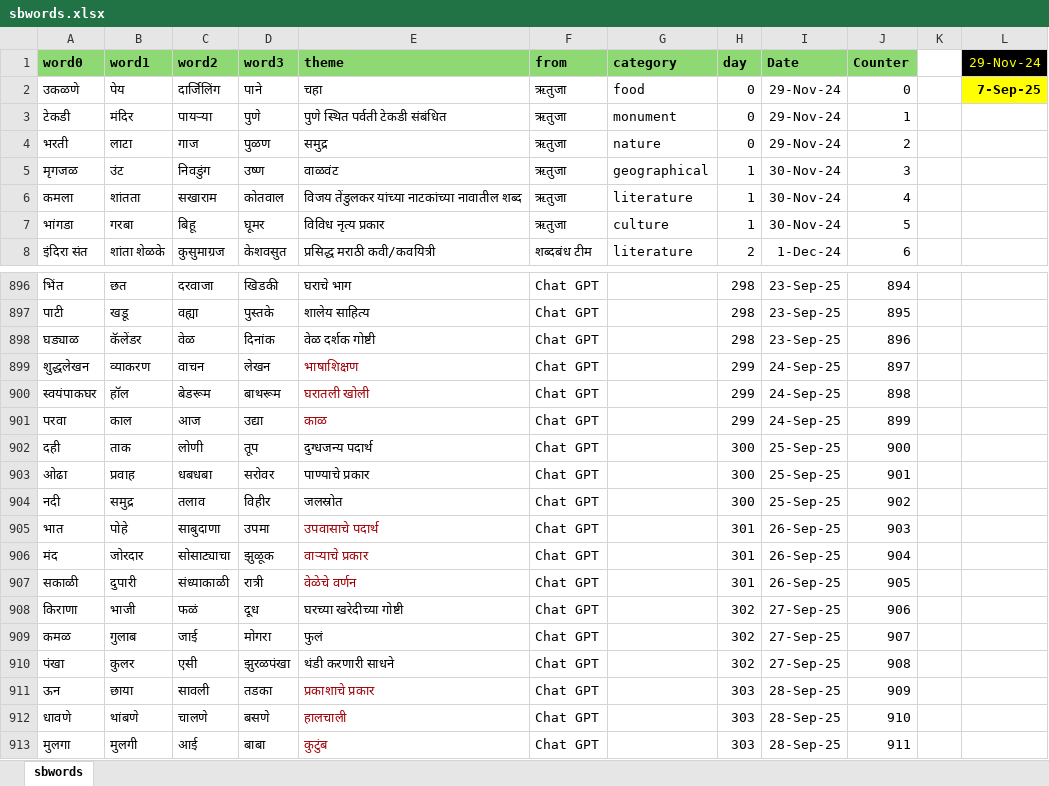
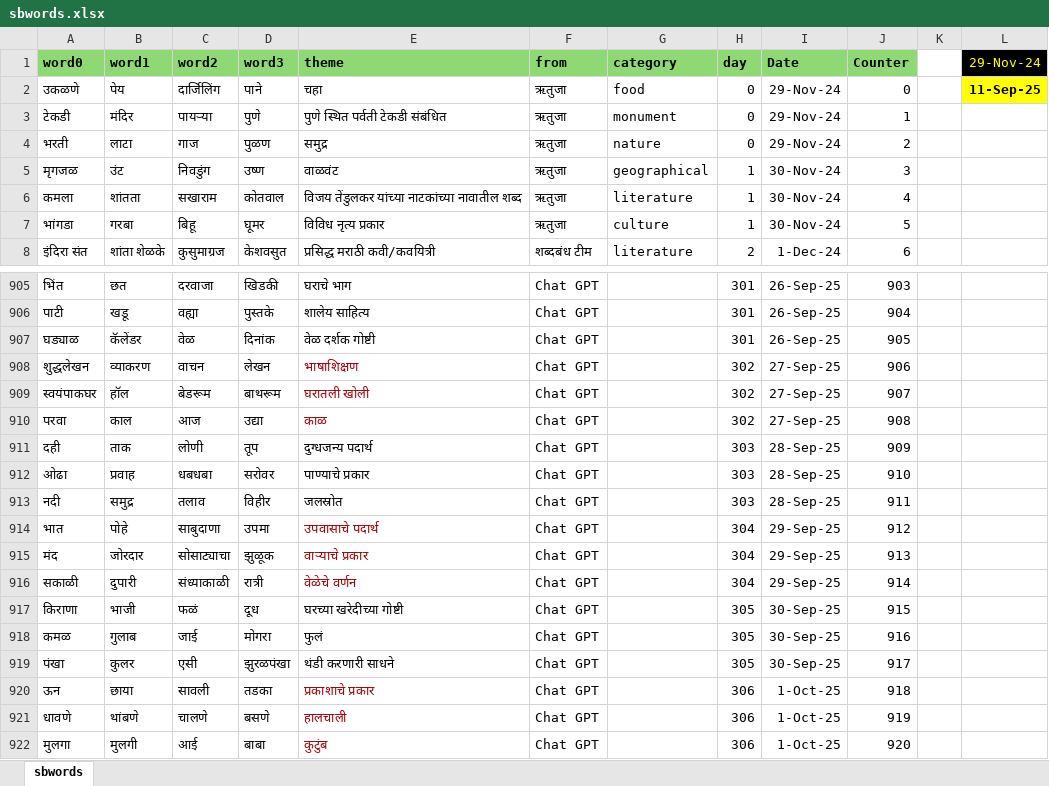
Before and after one commit to hrishinene/shabdakala, an Excel workbook: code/shabdakala/resource/sbwords.xlsx, sheet sbwords, drawn as a sheet; only a part is shown, gaps mark what is left out; values as stored, in another font and other column widths than the file's, no borders; conditional formats not drawn; addresses are those after the commit; the diff covers the shown part only; the diff names each change by its address in the sheet, - before the commit and + after, or states it on an @@ line.

```diff
--- a/code/shabdakala/resource/sbwords.xlsx (sheet sbwords)
+++ b/code/shabdakala/resource/sbwords.xlsx (sheet sbwords)
-L2 (29-Nov-24): 7-Sep-25
+L2 (29-Nov-24): 11-Sep-25
-H905:H907 (day): 298
+H905:H907 (day): 301
-I905:I907 (Date): 23-Sep-25
+I905:I907 (Date): 26-Sep-25
-J905 (Counter): 894
+J905 (Counter): 903
-J906 (Counter): 895
+J906 (Counter): 904
-J907 (Counter): 896
+J907 (Counter): 905
-H908:H910 (day): 299
+H908:H910 (day): 302
-I908:I910 (Date): 24-Sep-25
+I908:I910 (Date): 27-Sep-25
-J908 (Counter): 897
+J908 (Counter): 906
-J909 (Counter): 898
+J909 (Counter): 907
-J910 (Counter): 899
+J910 (Counter): 908
-H911:H913 (day): 300
+H911:H913 (day): 303
-I911:I913 (Date): 25-Sep-25
+I911:I913 (Date): 28-Sep-25
-J911 (Counter): 900
+J911 (Counter): 909
-J912 (Counter): 901
+J912 (Counter): 910
-J913 (Counter): 902
+J913 (Counter): 911
-H914:H916 (day): 301
+H914:H916 (day): 304
-I914:I916 (Date): 26-Sep-25
+I914:I916 (Date): 29-Sep-25
-J914 (Counter): 903
+J914 (Counter): 912
-J915 (Counter): 904
+J915 (Counter): 913
-J916 (Counter): 905
+J916 (Counter): 914
-H917:H919 (day): 302
+H917:H919 (day): 305
-I917:I919 (Date): 27-Sep-25
+I917:I919 (Date): 30-Sep-25
-J917 (Counter): 906
+J917 (Counter): 915
-J918 (Counter): 907
+J918 (Counter): 916
-J919 (Counter): 908
+J919 (Counter): 917
-H920:H922 (day): 303
+H920:H922 (day): 306
-I920:I922 (Date): 28-Sep-25
+I920:I922 (Date): 1-Oct-25
-J920 (Counter): 909
+J920 (Counter): 918
-J921 (Counter): 910
+J921 (Counter): 919
-J922 (Counter): 911
+J922 (Counter): 920
```
Also changed, not shown: 9 added rows and 141 edited cells elsewhere in this sheet, 1 other file.
